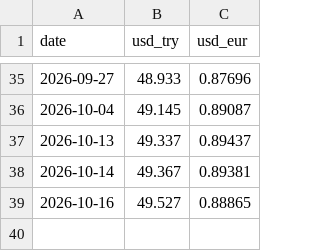
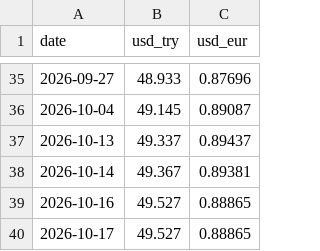
Before and after one commit to slvrkskc/doviz-tahmin-projesi, a CSV file: istatistikler_ozet.csv, drawn as a sheet; only a part is shown, gaps mark what is left out; the diff names each change by its address in the sheet, - before the commit and + after, or states it on an @@ line.

```diff
--- a/istatistikler_ozet.csv
+++ b/istatistikler_ozet.csv
+row 40: 2026-10-17 | 49.527 | 0.88865
```
Also changed, not shown: kur_verisi.csv, 1 other file.
